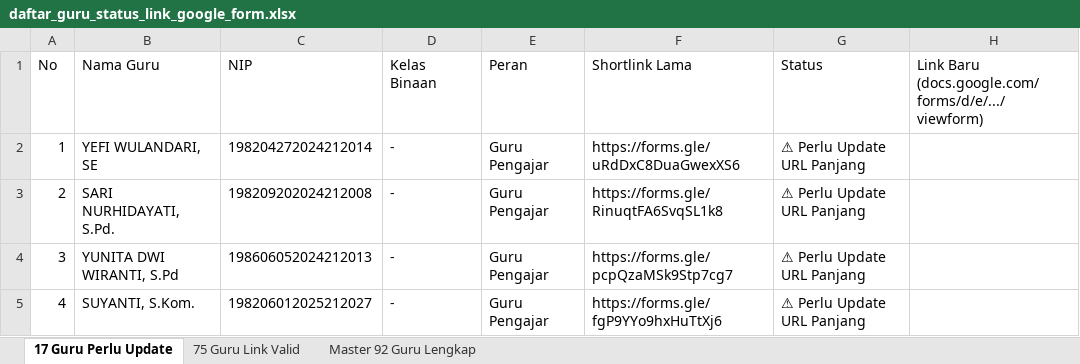
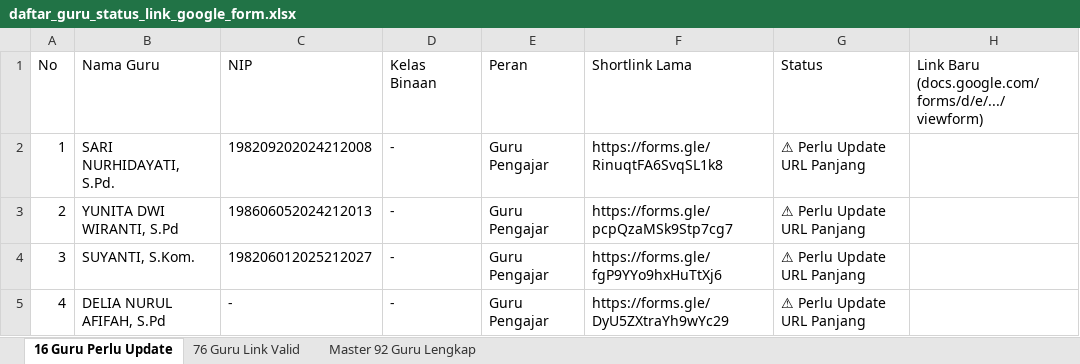
Before and after one commit to iskakfatoni/portalautoform, an Excel workbook: daftar_guru_status_link_google_form.xlsx, sheet 16 Guru Perlu Update, drawn as a sheet; only a part is shown; the shorter side is filled out with more unchanged rows; values as stored, in another font and other column widths than the file's, no borders; removed rows and columns are numbered as before the commit, all else as after; the diff names each change by its address in the sheet, - before the commit and + after, or states it on an @@ line.

Commit message:
Update YEFI WULANDARI, SE Google Form URL and update Excel export

```diff
--- a/daftar_guru_status_link_google_form.xlsx (sheet 16 Guru Perlu Update)
+++ b/daftar_guru_status_link_google_form.xlsx (sheet 16 Guru Perlu Update)
-sheet tab: 17 Guru Perlu Update
+sheet tab: 16 Guru Perlu Update
-sheet tab: 75 Guru Link Valid
+sheet tab: 76 Guru Link Valid
-row 2: 1 | YEFI WULANDARI, SE | 198204272024212014 | - | Guru Pengajar | https://forms.gle/uRdDxC8DuaGwexXS6 | ⚠ Perlu Update URL Panjang
@@ column A (No) renumbered from row 2 down @@
```
Also changed, not shown: sheet 76 Guru Link Valid, sheet Master 92 Guru Lengkap, 1 other file.
